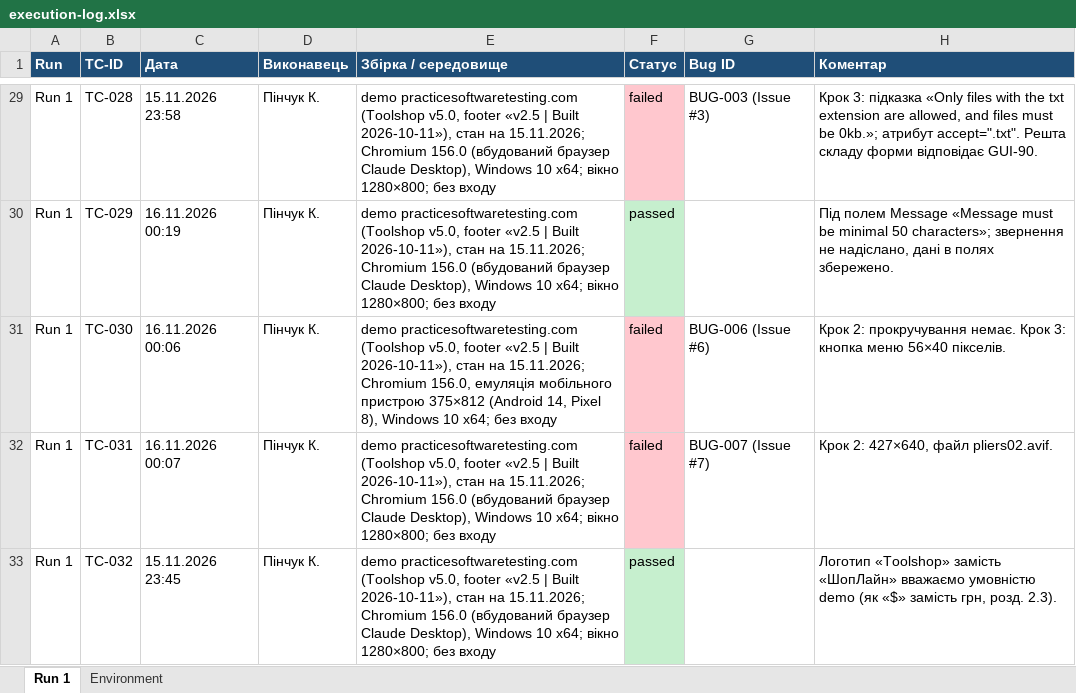
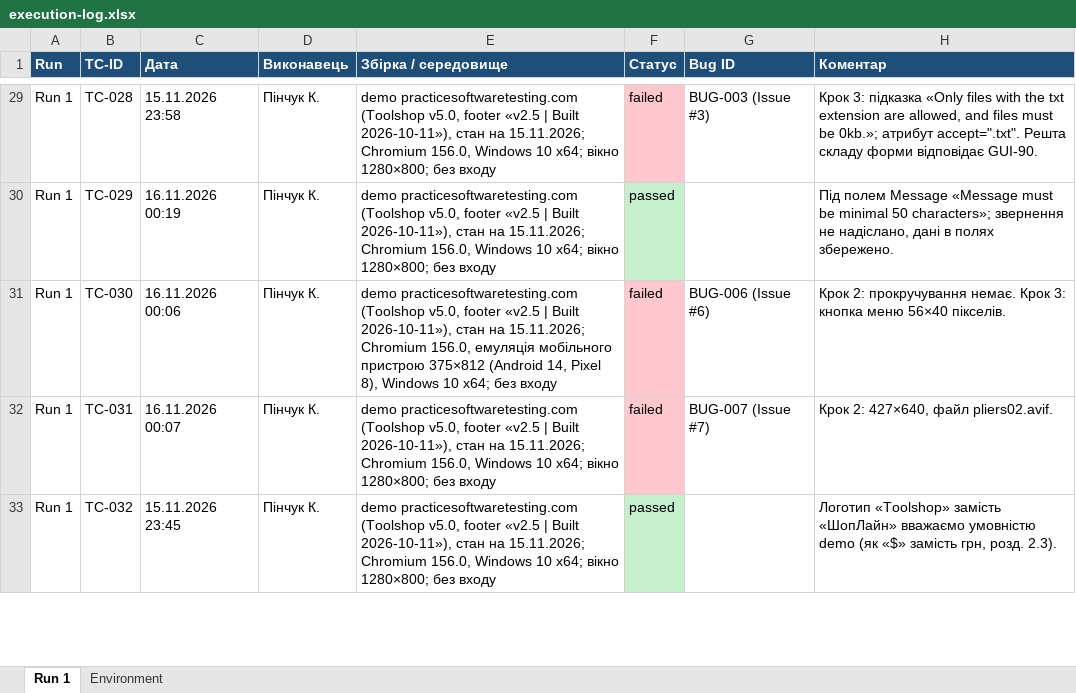
Before and after one commit to elsezz/SQAT_labs, an Excel workbook: docs/sprint3/execution-log.xlsx, sheet Run 1, drawn as a sheet; only a part is shown, gaps mark what is left out; values as stored, in another font and other column widths than the file's, no borders; the diff covers the shown part only; the diff names each change by its address in the sheet, - before the commit and + after, or states it on an @@ line.

```diff
--- a/docs/sprint3/execution-log.xlsx (sheet Run 1)
+++ b/docs/sprint3/execution-log.xlsx (sheet Run 1)
-E29:E30 (Збірка / середовище): …15.11.2026; Chromium 156.0 (вбудований браузер Claude Desktop), Windows 10…
+E29:E30 (Збірка / середовище): …15.11.2026; Chromium 156.0, Windows 10…
-E32:E33 (Збірка / середовище): …15.11.2026; Chromium 156.0 (вбудований браузер Claude Desktop), Windows 10…
+E32:E33 (Збірка / середовище): …15.11.2026; Chromium 156.0, Windows 10…
```
Also changed, not shown: 32 edited cells elsewhere in this sheet, sheet Environment, docs/sprint3/test-cases.xlsx, 2 other files.
